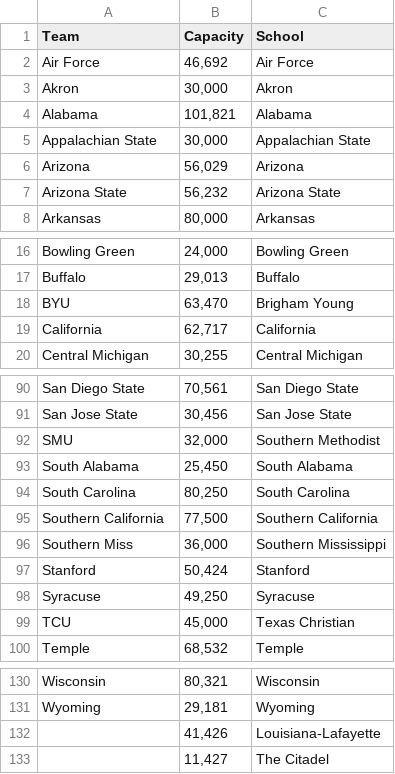
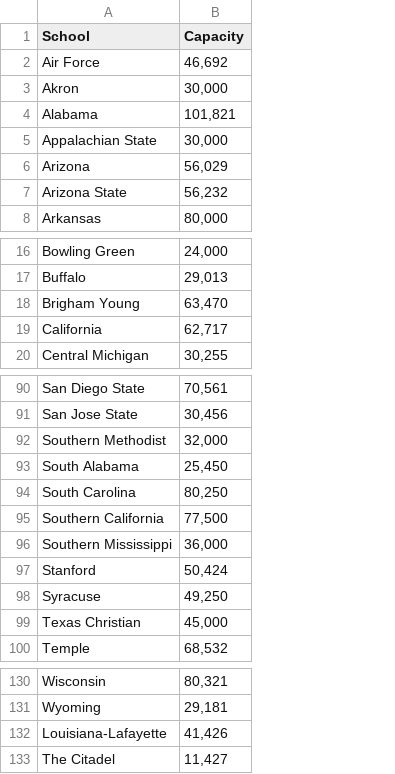
Before and after one commit to DanScholnick/ChefD, a CSV file: Stadium_1.csv, drawn as a sheet; only a part is shown, gaps mark what is left out; removed rows and columns are numbered as before the commit, all else as after; the diff covers the shown part only; the diff names each change by its address in the sheet, - before the commit and + after, or states it on an @@ line.

```diff
--- a/Stadium_1.csv
+++ b/Stadium_1.csv
-column C (School), rows 2-8: Air Force | Akron | Alabama | Appalachian State | Arizona | Arizona State | Arkansas; rows 16-20: Bowling Green | Buffalo | Brigham Young | California | Central Michigan; rows 90-100: San Diego State | San Jose State | Southern Methodist | South Alabama | South Carolina | Southern California | Southern Mississippi | Stanford | Syracuse | Texas Christian | Temple; rows 130-133: Wisconsin | Wyoming | Louisiana-Lafayette | The Citadel
-A1: Team
+A1: School
-A18 (School): BYU
+A18 (School): Brigham Young
-A92 (School): SMU
+A92 (School): Southern Methodist
-A96 (School): Southern Miss
+A96 (School): Southern Mississippi
-A99 (School): TCU
+A99 (School): Texas Christian
-A132 (School): (empty)
+A132 (School): Louisiana-Lafayette
-A133 (School): (empty)
+A133 (School): The Citadel
```
Also changed, not shown: 1 added row, 1 removed row and 14 edited cells elsewhere in this file.
